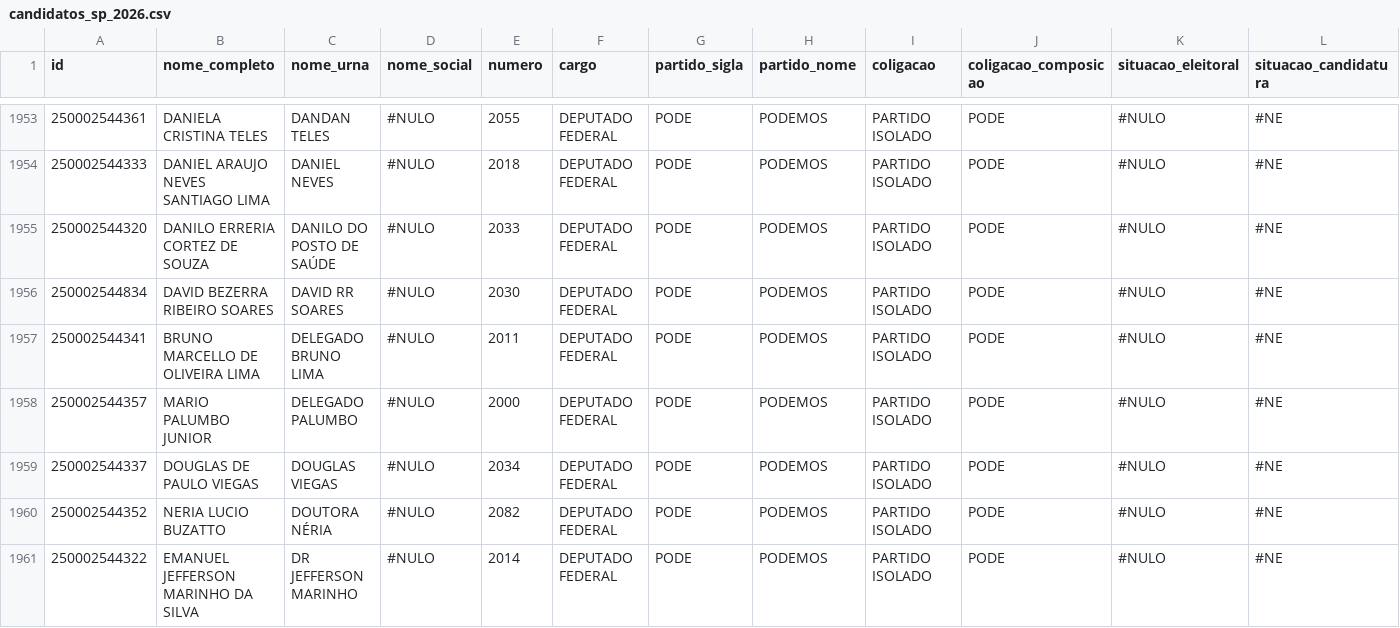
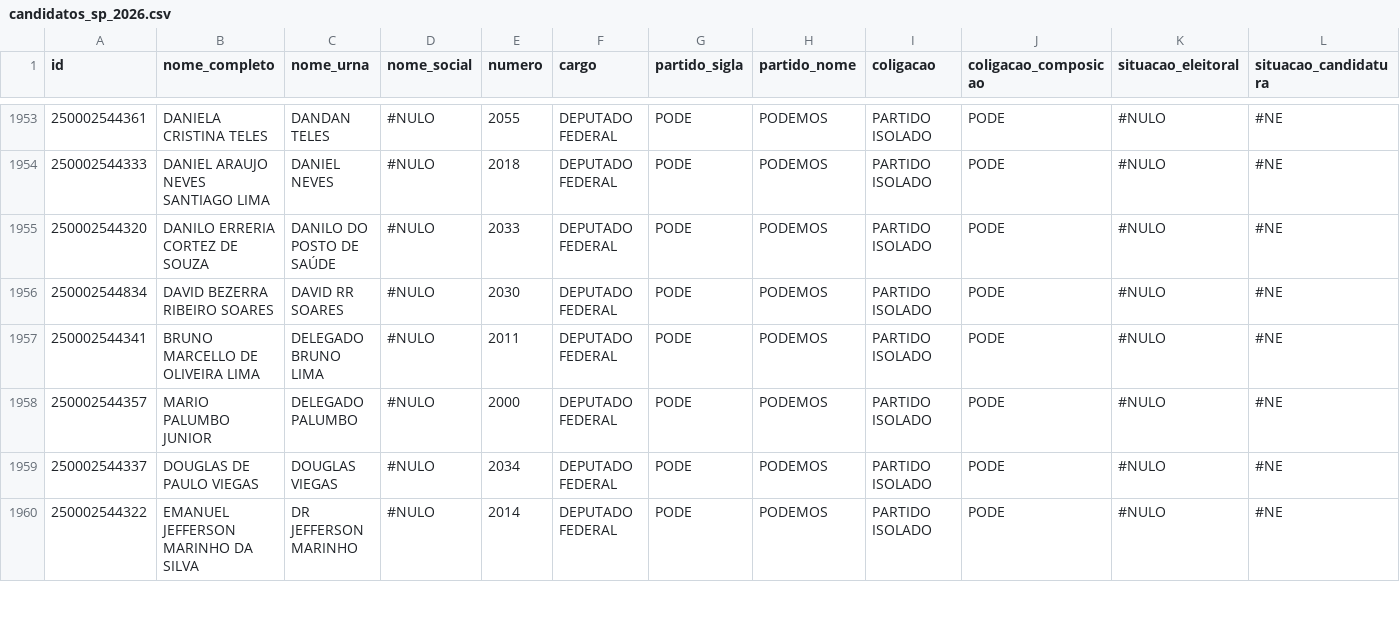
Before and after one commit to PauloTalarico287/eleicoesgsp, a CSV file: candidatos_sp_2026.csv, drawn as a sheet; only a part is shown, gaps mark what is left out; removed rows and columns are numbered as before the commit, all else as after; rows hold the shown columns only; the diff covers the shown part only; the diff names each change by its address in the sheet, - before the commit and + after, or states it on an @@ line.

```diff
--- a/candidatos_sp_2026.csv
+++ b/candidatos_sp_2026.csv
-row 1960: 250002544352 | NERIA LUCIO BUZATTO | DOUTORA NÉRIA | #NULO | 2082 | DEPUTADO FEDERAL | PODE | PODEMOS | PARTIDO ISOLADO | PODE | #NULO | #NE
```
Also changed, not shown: 2 added rows, 1 removed row and 4 edited cells elsewhere in this file, 14 other files.
